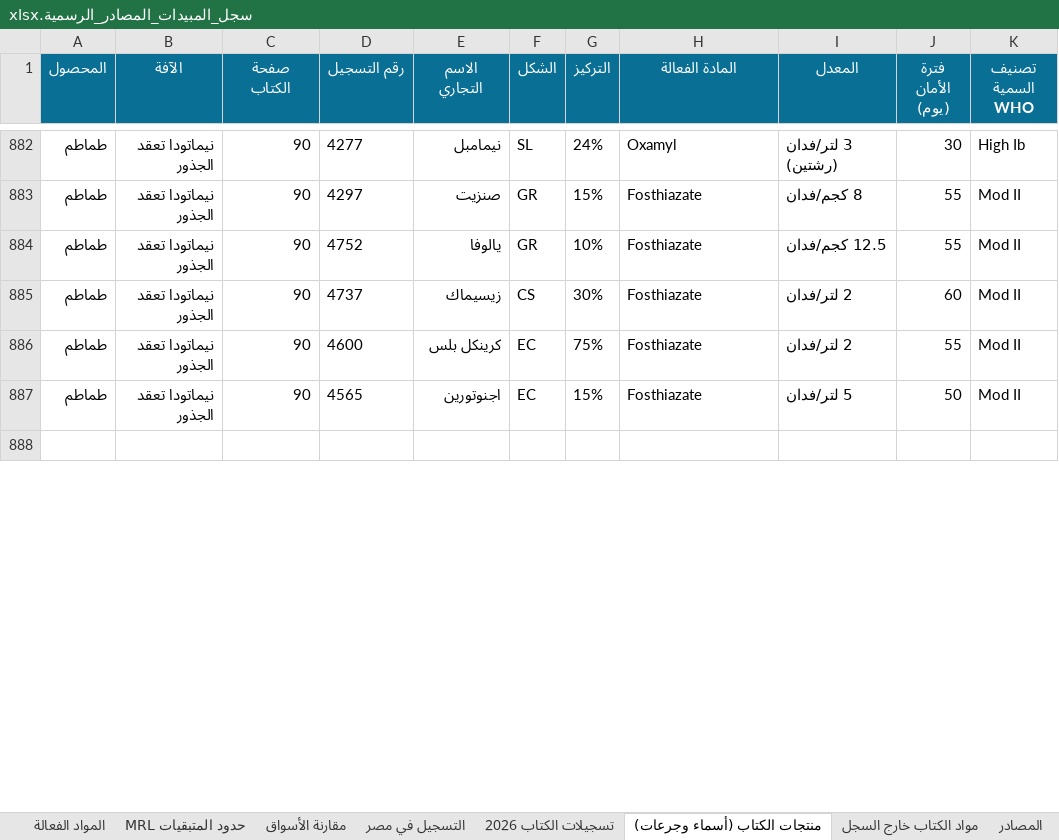
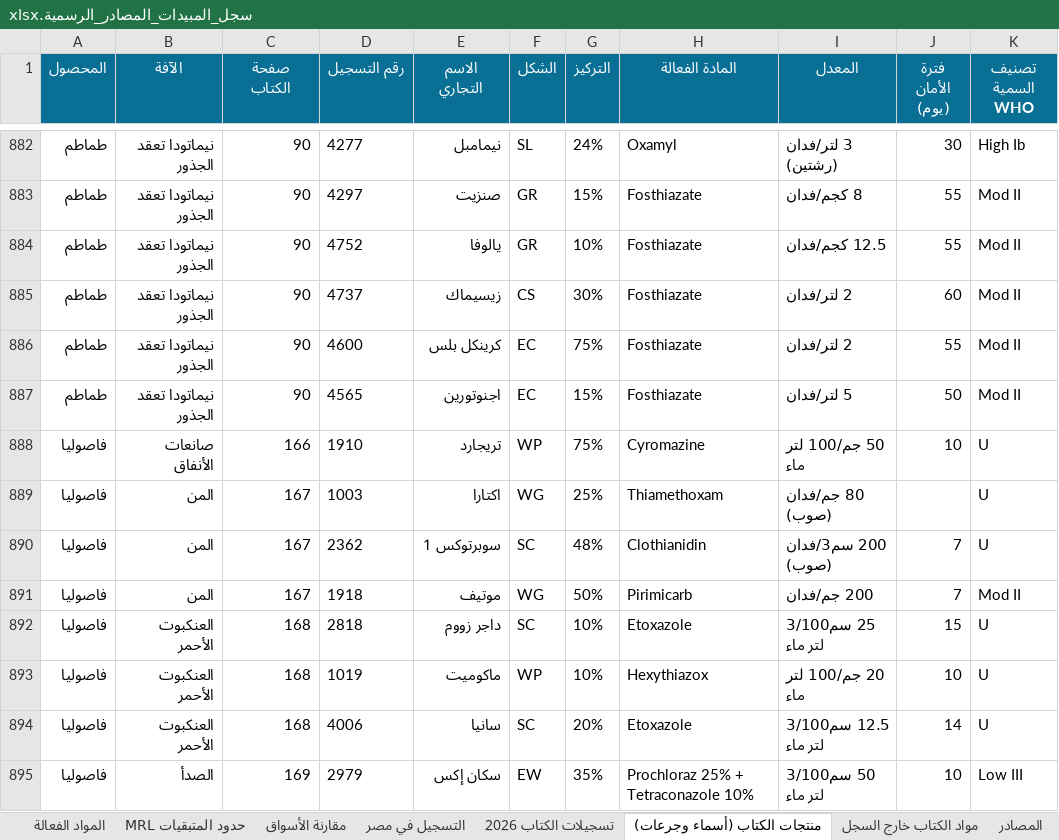
Before and after one commit to zozabohiba-boop/greenhouse-app, an Excel workbook: scripts/knowledge/سجل_المبيدات_المصادر_الرسمية.xlsx, sheet منتجات الكتاب (أسماء وجرعات), drawn as a sheet; only a part is shown, gaps mark what is left out; the shorter side is filled out with more unchanged rows; values as stored, in another font and other column widths than the file's, no borders; the diff covers the shown part only; the diff names each change by its address in the sheet, - before the commit and + after, or states it on an @@ line.

```diff
--- a/scripts/knowledge/سجل_المبيدات_المصادر_الرسمية.xlsx (sheet منتجات الكتاب (أسماء وجرعات))
+++ b/scripts/knowledge/سجل_المبيدات_المصادر_الرسمية.xlsx (sheet منتجات الكتاب (أسماء وجرعات))
+row 888: فاصوليا | صانعات الأنفاق | 166 | 1910 | تريجارد | WP | 75% | Cyromazine | 50 جم/100 لتر ماء | 10 | U
+row 889: فاصوليا | المن | 167 | 1003 | اكتارا | WG | 25% | Thiamethoxam | 80 جم/فدان (صوب) |  | U
+row 890: فاصوليا | المن | 167 | 2362 | سوبرتوكس 1 | SC | 48% | Clothianidin | 200 سم3/فدان (صوب) | 7 | U
+row 891: فاصوليا | المن | 167 | 1918 | موتيف | WG | 50% | Pirimicarb | 200 جم/فدان | 7 | Mod II
+row 892: فاصوليا | العنكبوت الأحمر | 168 | 2818 | داجر زووم | SC | 10% | Etoxazole | 25 سم3/100 لتر ماء | 15 | U
+row 893: فاصوليا | العنكبوت الأحمر | 168 | 1019 | ماكوميت | WP | 10% | Hexythiazox | 20 جم/100 لتر ماء | 10 | U
+row 894: فاصوليا | العنكبوت الأحمر | 168 | 4006 | سانيا | SC | 20% | Etoxazole | 12.5 سم3/100 لتر ماء | 14 | U
+row 895: فاصوليا | الصدأ | 169 | 2979 | سكان إكس | EW | 35% | Prochloraz 25% + Tetraconazole 10% | 50 سم3/100 لتر ماء | 10 | Low III
```
Also changed, not shown: 5 added rows and 1 edited cell elsewhere in this sheet, sheet حدود المتبقيات MRL, sheet تسجيلات الكتاب 2026, sheet التقدم والناقص, sheet مقارنة الأسواق, 9 other files.
